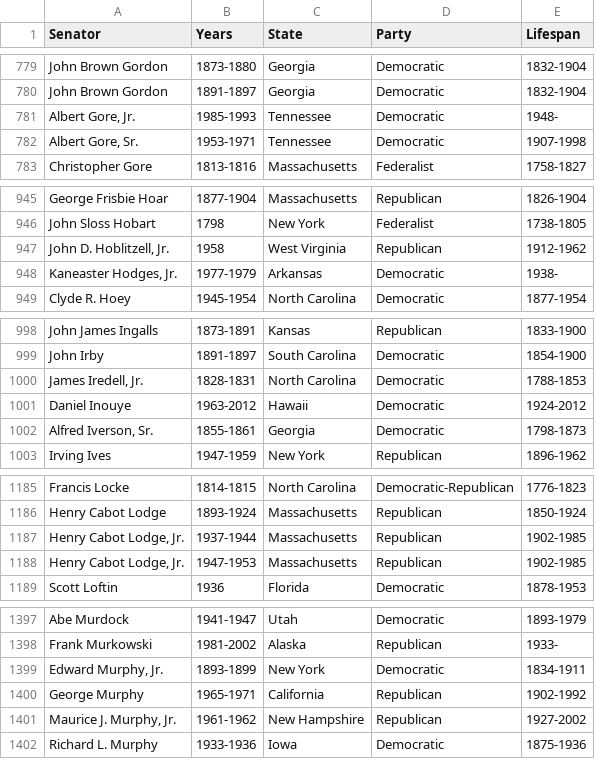
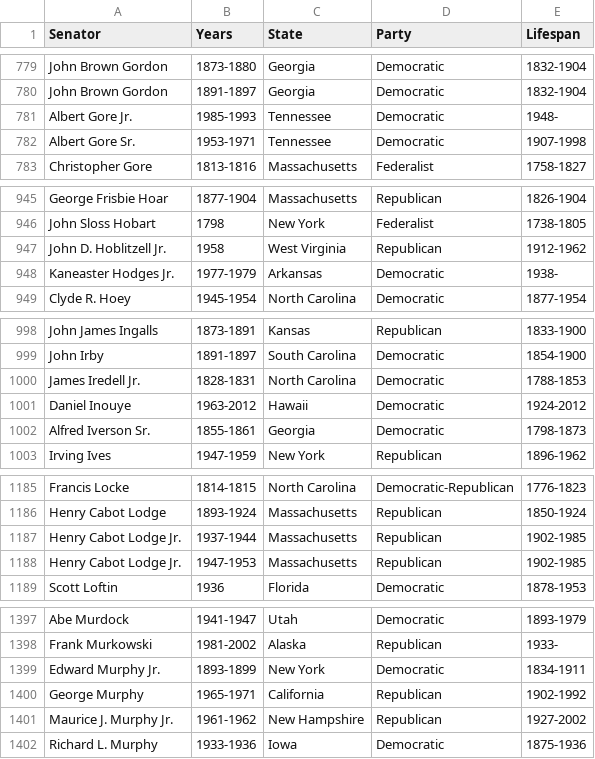
Before and after one commit to jradavenport/US-Congress-History, a CSV file: former_US_senators.csv, drawn as a sheet; only a part is shown, gaps mark what is left out; the diff covers the shown part only.

```diff
--- a/former_US_senators.csv
+++ b/former_US_senators.csv
@@ -780,4 +780,4 @@ John Brown Gordon,1873-1880,Georgia,Democratic,1832-1904
 John Brown Gordon,1891-1897,Georgia,Democratic,1832-1904
-"Albert Gore, Jr.",1985-1993,Tennessee,Democratic,1948-
-"Albert Gore, Sr.",1953-1971,Tennessee,Democratic,1907-1998
+Albert Gore Jr.,1985-1993,Tennessee,Democratic,1948-
+Albert Gore Sr.,1953-1971,Tennessee,Democratic,1907-1998
 Christopher Gore,1813-1816,Massachusetts,Federalist,1758-1827
@@ -946,4 +946,4 @@ George Frisbie Hoar,1877-1904,Massachusetts,Republican,1826-1904
 John Sloss Hobart,1798,New York,Federalist,1738-1805
-"John D. Hoblitzell, Jr.",1958,West Virginia,Republican,1912-1962
-"Kaneaster Hodges, Jr.",1977-1979,Arkansas,Democratic,1938-
+John D. Hoblitzell Jr.,1958,West Virginia,Republican,1912-1962
+Kaneaster Hodges Jr.,1977-1979,Arkansas,Democratic,1938-
 Clyde R. Hoey,1945-1954,North Carolina,Democratic,1877-1954
@@ -999,5 +999,5 @@ John James Ingalls,1873-1891,Kansas,Republican,1833-1900
 John Irby,1891-1897,South Carolina,Democratic,1854-1900
-"James Iredell, Jr.",1828-1831,North Carolina,Democratic,1788-1853
+James Iredell Jr.,1828-1831,North Carolina,Democratic,1788-1853
 Daniel Inouye,1963-2012,Hawaii,Democratic,1924-2012
-"Alfred Iverson, Sr.",1855-1861,Georgia,Democratic,1798-1873
+Alfred Iverson Sr.,1855-1861,Georgia,Democratic,1798-1873
 Irving Ives,1947-1959,New York,Republican,1896-1962
@@ -1186,4 +1186,4 @@ Francis Locke,1814-1815,North Carolina,Democratic-Republican,1776-1823
 Henry Cabot Lodge,1893-1924,Massachusetts,Republican,1850-1924
-"Henry Cabot Lodge, Jr.",1937-1944,Massachusetts,Republican,1902-1985
-"Henry Cabot Lodge, Jr.",1947-1953,Massachusetts,Republican,1902-1985
+Henry Cabot Lodge Jr.,1937-1944,Massachusetts,Republican,1902-1985
+Henry Cabot Lodge Jr.,1947-1953,Massachusetts,Republican,1902-1985
 Scott Loftin,1936,Florida,Democratic,1878-1953
@@ -1398,5 +1398,5 @@ Abe Murdock,1941-1947,Utah,Democratic,1893-1979
 Frank Murkowski,1981-2002,Alaska,Republican,1933-
-"Edward Murphy, Jr.",1893-1899,New York,Democratic,1834-1911
+Edward Murphy Jr.,1893-1899,New York,Democratic,1834-1911
 George Murphy,1965-1971,California,Republican,1902-1992
-"Maurice J. Murphy, Jr.",1961-1962,New Hampshire,Republican,1927-2002
+Maurice J. Murphy Jr.,1961-1962,New Hampshire,Republican,1927-2002
 Richard L. Murphy,1933-1936,Iowa,Democratic,1875-1936
```
Also changed, not shown: 3 added rows, 3 removed rows and 49 edited cells elsewhere in this file.
